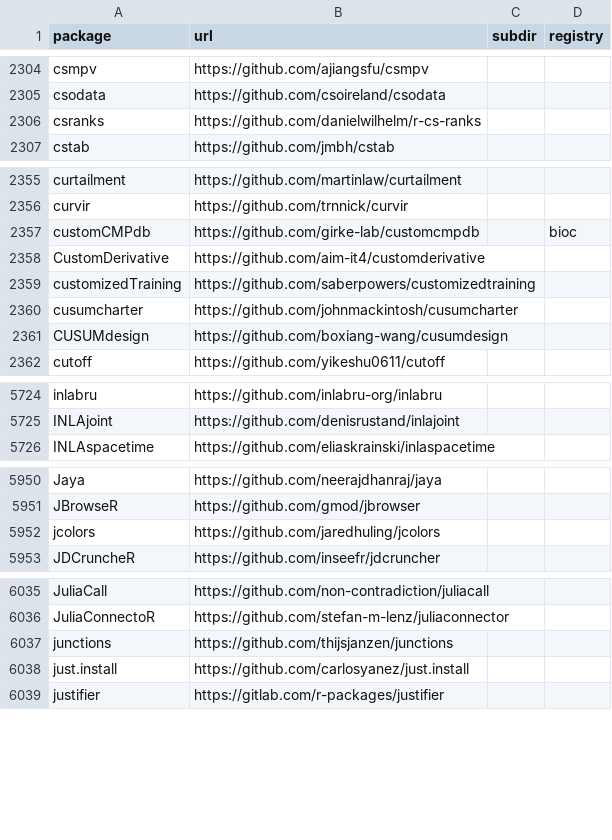
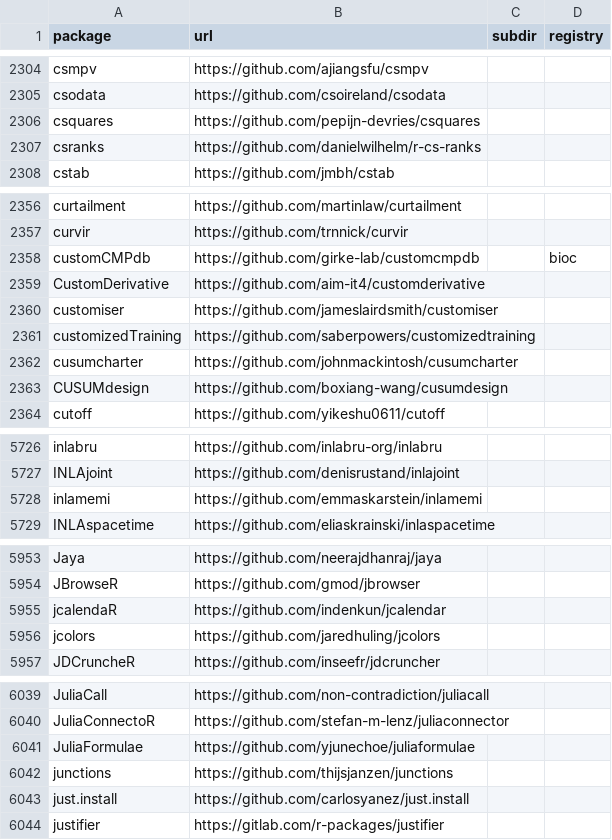
Before and after one commit to r-universe-org/cran-to-git, a CSV file: crantogit.csv, drawn as a sheet; only a part is shown, gaps mark what is left out; the diff covers the shown part only; the diff names each change by its address in the sheet, - before the commit and + after, or states it on an @@ line.

```diff
--- a/crantogit.csv
+++ b/crantogit.csv
+row 2306: csquares | https://github.com/pepijn-devries/csquares
+row 2360: customiser | https://github.com/jameslairdsmith/customiser
+row 5728: inlamemi | https://github.com/emmaskarstein/inlamemi
+row 5955: jcalendaR | https://github.com/indenkun/jcalendar
+row 6041: JuliaFormulae | https://github.com/yjunechoe/juliaformulae
```
Also changed, not shown: 5 added rows, 1 removed row and 4 edited cells elsewhere in this file, archived.csv, universes.csv, 21 other files.
